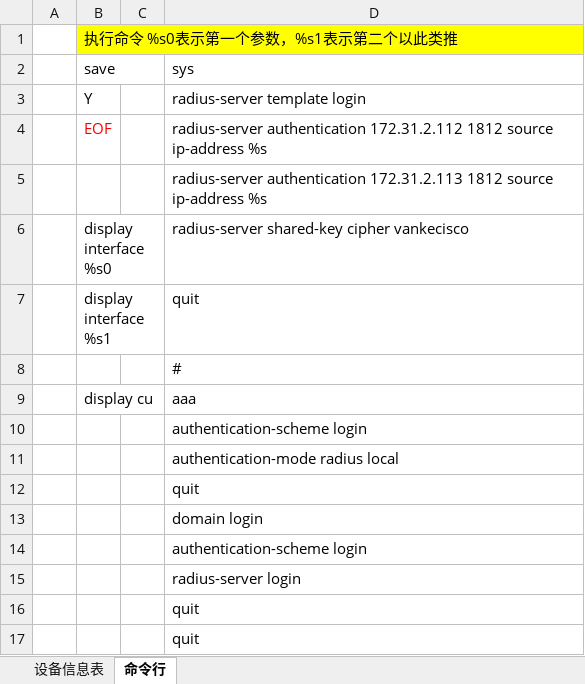
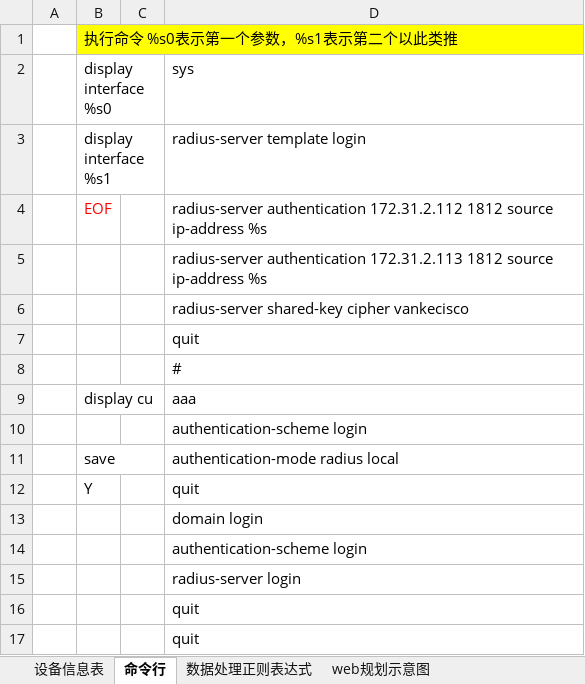
Before and after one commit to keyongzeng/kmulticonfigurationv2, an Excel workbook: 设备信息库.xlsx, sheet 命令行, drawn as a sheet; only a part is shown; values as stored, in another font and other column widths than the file's, no borders; the diff names each change by its address in the sheet, - before the commit and + after, or states it on an @@ line.

```diff
--- a/设备信息库.xlsx (sheet 命令行)
+++ b/设备信息库.xlsx (sheet 命令行)
+sheet tab: 数据处理正则表达式
+sheet tab: web规划示意图
-B2: save
+B2: display interface %s0
-B3: Y
+B3: display interface %s1
-B6: display interface %s0
+B6: (empty)
-B7: display interface %s1
+B7: (empty)
-B11: (empty)
+B11: save
-B12: (empty)
+B12: Y
```
Also changed, not shown: sheet 设备信息表, 1 other file.
